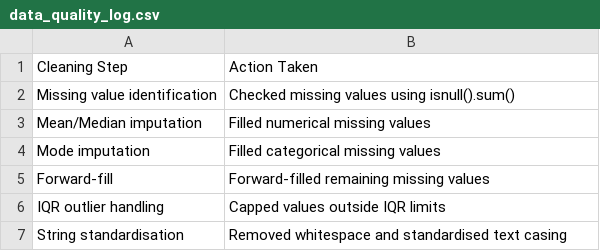
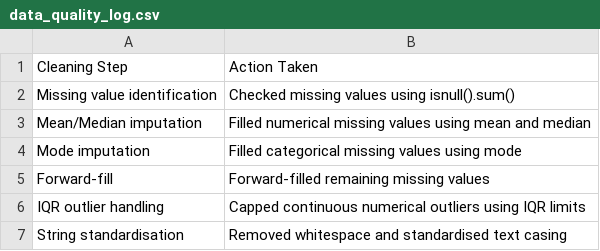
Before and after one commit to Aishwaryanaik123/sql-fundamentals, a CSV file: data_quality_log.csv, drawn as a sheet.

Commit message:
fix: update data cleaning workflow

```diff
--- a/data_quality_log.csv
+++ b/data_quality_log.csv
@@ -2,6 +2,6 @@ Cleaning Step,Action Taken
 Missing value identification,Checked missing values using isnull().sum()
-Mean/Median imputation,Filled numerical missing values
-Mode imputation,Filled categorical missing values
+Mean/Median imputation,Filled numerical missing values using mean and median
+Mode imputation,Filled categorical missing values using mode
 Forward-fill,Forward-filled remaining missing values
-IQR outlier handling,Capped values outside IQR limits
+IQR outlier handling,Capped continuous numerical outliers using IQR limits
 String standardisation,Removed whitespace and standardised text casing
```
Also changed, not shown: cleaned_employee.csv, 1 other file.
